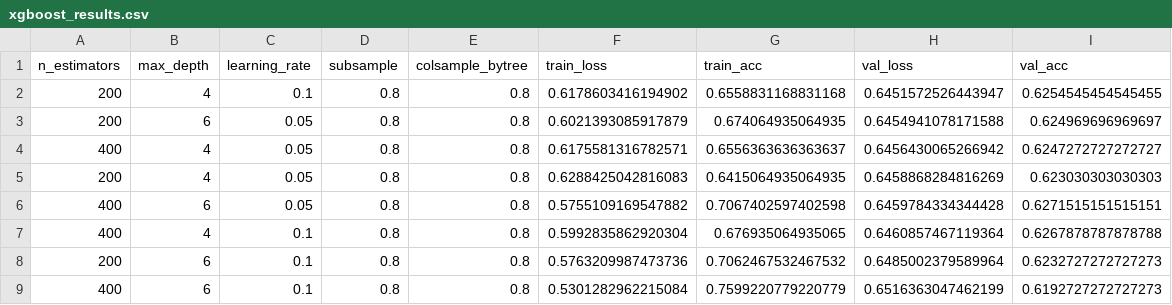
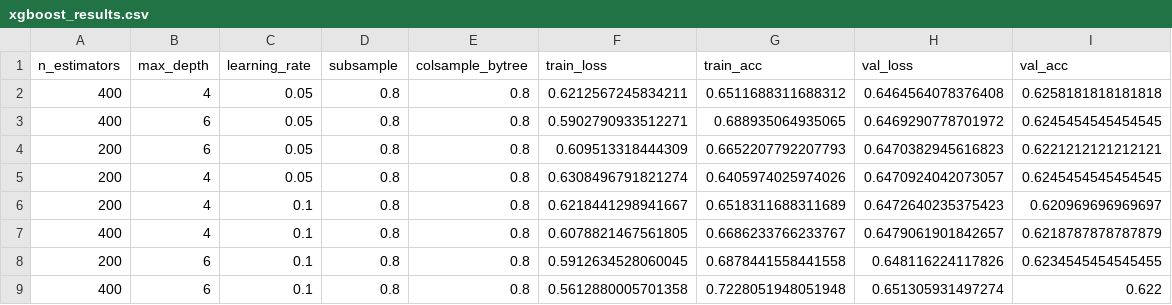
Before and after one commit to jcj1337/lol_draft_project, a CSV file: outputs/xgboost/xgboost_results.csv, drawn as a sheet.

Commit message:
fix hygiene and artifacts, added ece to xgboost script

```diff
--- a/outputs/xgboost/xgboost_results.csv
+++ b/outputs/xgboost/xgboost_results.csv
@@ -1,9 +1,9 @@
 n_estimators,max_depth,learning_rate,subsample,colsample_bytree,train_loss,train_acc,val_loss,val_acc
-200,4,0.1,0.8,0.8,0.6178603416194902,0.6558831168831168,0.6451572526443947,0.6254545454545455
-200,6,0.05,0.8,0.8,0.6021393085917879,0.674064935064935,0.6454941078171588,0.624969696969697
-400,4,0.05,0.8,0.8,0.6175581316782571,0.6556363636363637,0.6456430065266942,0.6247272727272727
-200,4,0.05,0.8,0.8,0.6288425042816083,0.6415064935064935,0.6458868284816269,0.623030303030303
-400,6,0.05,0.8,0.8,0.5755109169547882,0.7067402597402598,0.6459784334344428,0.6271515151515151
-400,4,0.1,0.8,0.8,0.5992835862920304,0.676935064935065,0.6460857467119364,0.6267878787878788
-200,6,0.1,0.8,0.8,0.5763209987473736,0.7062467532467532,0.6485002379589964,0.6232727272727273
-400,6,0.1,0.8,0.8,0.5301282962215084,0.7599220779220779,0.6516363047462199,0.6192727272727273
+400,4,0.05,0.8,0.8,0.6212567245834211,0.6511688311688312,0.6464564078376408,0.6258181818181818
+400,6,0.05,0.8,0.8,0.5902790933512271,0.688935064935065,0.6469290778701972,0.6245454545454545
+200,6,0.05,0.8,0.8,0.609513318444309,0.6652207792207793,0.6470382945616823,0.6221212121212121
+200,4,0.05,0.8,0.8,0.6308496791821274,0.6405974025974026,0.6470924042073057,0.6245454545454545
+200,4,0.1,0.8,0.8,0.6218441298941667,0.6518311688311689,0.6472640235375423,0.620969696969697
+400,4,0.1,0.8,0.8,0.6078821467561805,0.6686233766233767,0.6479061901842657,0.6218787878787879
+200,6,0.1,0.8,0.8,0.5912634528060045,0.6878441558441558,0.648116224117826,0.6234545454545455
+400,6,0.1,0.8,0.8,0.5612880005701358,0.7228051948051948,0.651305931497274,0.622
```
Also changed, not shown: outputs/test_calibration_5pct.csv, 9 other files.
